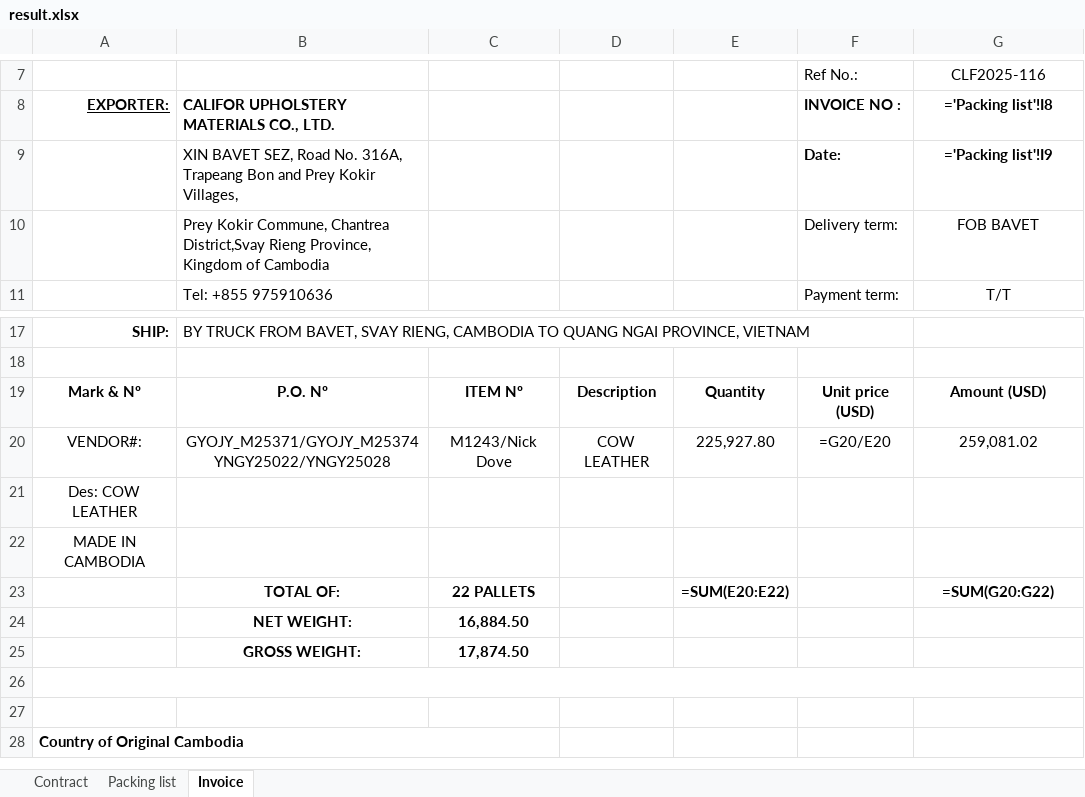
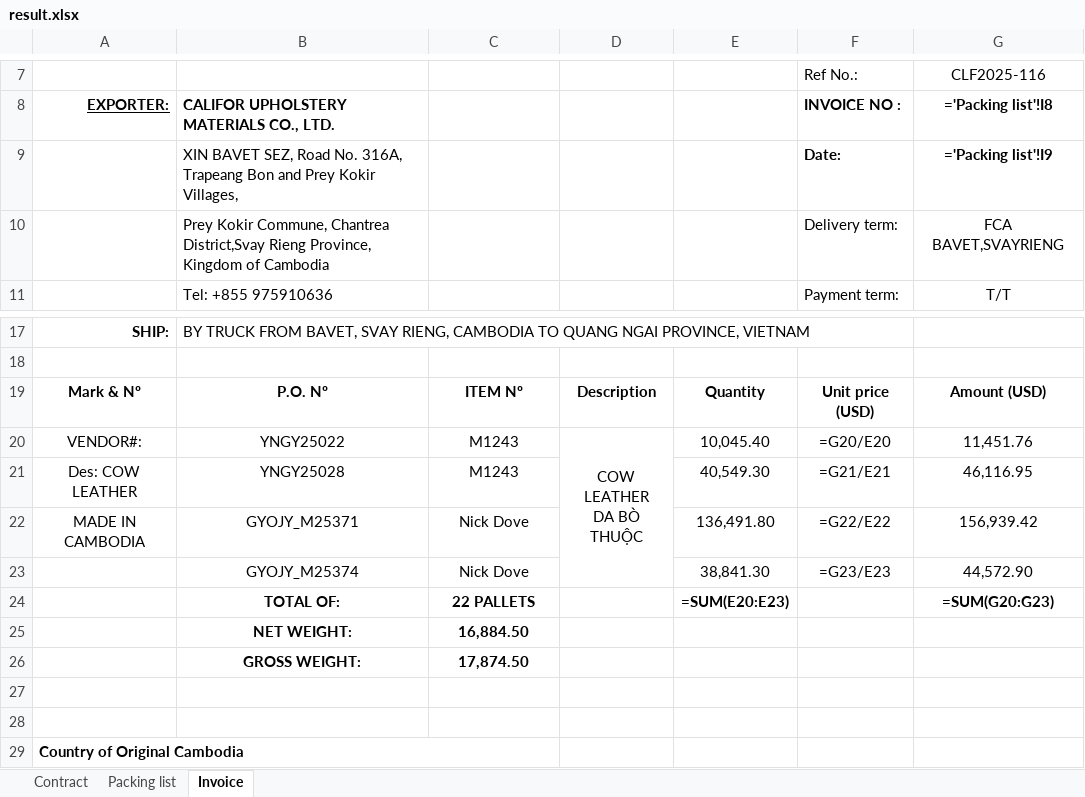
Before and after one commit to GiyoXD/automate-invoice, an Excel workbook: invoice_gen/result.xlsx, sheet Invoice, drawn as a sheet; only a part is shown, gaps mark what is left out; values as stored, in another font and other column widths than the file's, no borders; formulas without a stored value are shown as written; charts and pictures and conditional formats not drawn; removed rows and columns are numbered as before the commit, all else as after; ↵ is a line break in a cell; the diff names each change by its address in the sheet, - before the commit and + after, or states it on an @@ line.

```diff
--- a/invoice_gen/result.xlsx (sheet Invoice)
+++ b/invoice_gen/result.xlsx (sheet Invoice)
-G10: FOB BAVET
+G10: FCA BAVET,SVAYRIENG
-B20: GYOJY_M25371/GYOJY_M25374 ↵ YNGY25022/YNGY25028
+B20: YNGY25022
-C20: M1243/Nick Dove
+C20: M1243
-D20: COW LEATHER
+D20: COW LEATHER ↵ DA BÒ THUỘC
+D20:D23 merged
-E20: 225,927.80
+E20: 10,045.40
-G20: 259,081.02
+G20: 11,451.76
-row 21: Des: COW LEATHER
-row 22: MADE IN CAMBODIA
+row 21: Des: COW LEATHER | YNGY25028 | M1243 |  | 40,549.30 | =G21/E21 | 46,116.95
+row 22: MADE IN CAMBODIA | GYOJY_M25371 | Nick Dove |  | 136,491.80 | =G22/E22 | 156,939.42
+row 23:  | GYOJY_M25374 | Nick Dove |  | 38,841.30 | =G23/E23 | 44,572.90
-E24: =SUM(E20:E22)
+E24: =SUM(E20:E23)
-G24: =SUM(G20:G22)
+G24: =SUM(G20:G23)
-A26:G26 merged
```
Also changed, not shown: sheet Contract, sheet Packing list, invoice_gen/TEMPLATE/OJY.xlsx, 2 other files.
